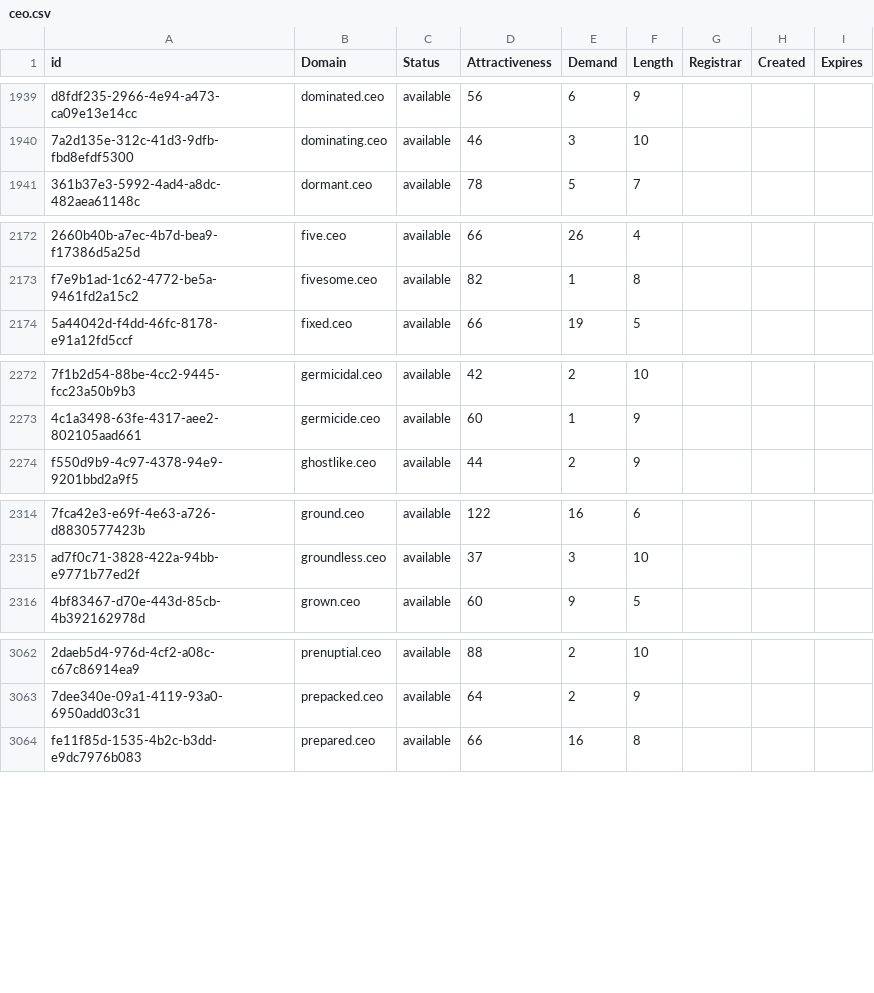
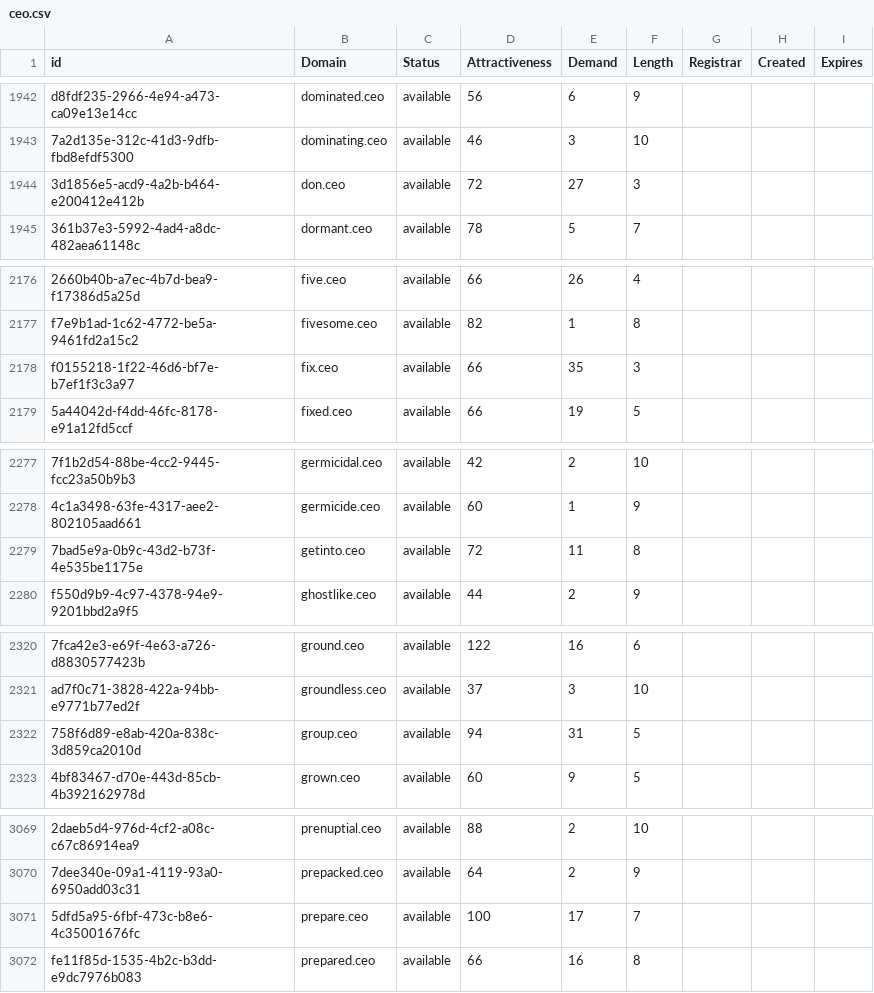
Before and after one commit to UniqueDomains/ceo-oneword-domains, a CSV file: ceo.csv, drawn as a sheet; only a part is shown, gaps mark what is left out; the diff covers the shown part only; the diff names each change by its address in the sheet, - before the commit and + after, or states it on an @@ line.

```diff
--- a/ceo.csv
+++ b/ceo.csv
+row 1944: 3d1856e5-acd9-4a2b-b464-e200412e412b | don.ceo | available | 72 | 27 | 3
+row 2178: f0155218-1f22-46d6-bf7e-b7ef1f3c3a97 | fix.ceo | available | 66 | 35 | 3
+row 2279: 7bad5e9a-0b9c-43d2-b73f-4e535be1175e | getinto.ceo | available | 72 | 11 | 8
+row 2322: 758f6d89-e8ab-420a-838c-3d859ca2010d | group.ceo | available | 94 | 31 | 5
+row 3071: 5dfd5a95-6fbf-473c-b8e6-4c35001676fc | prepare.ceo | available | 100 | 17 | 7
```
Also changed, not shown: 22 added rows and 1 edited cell elsewhere in this file, 2 other files.
